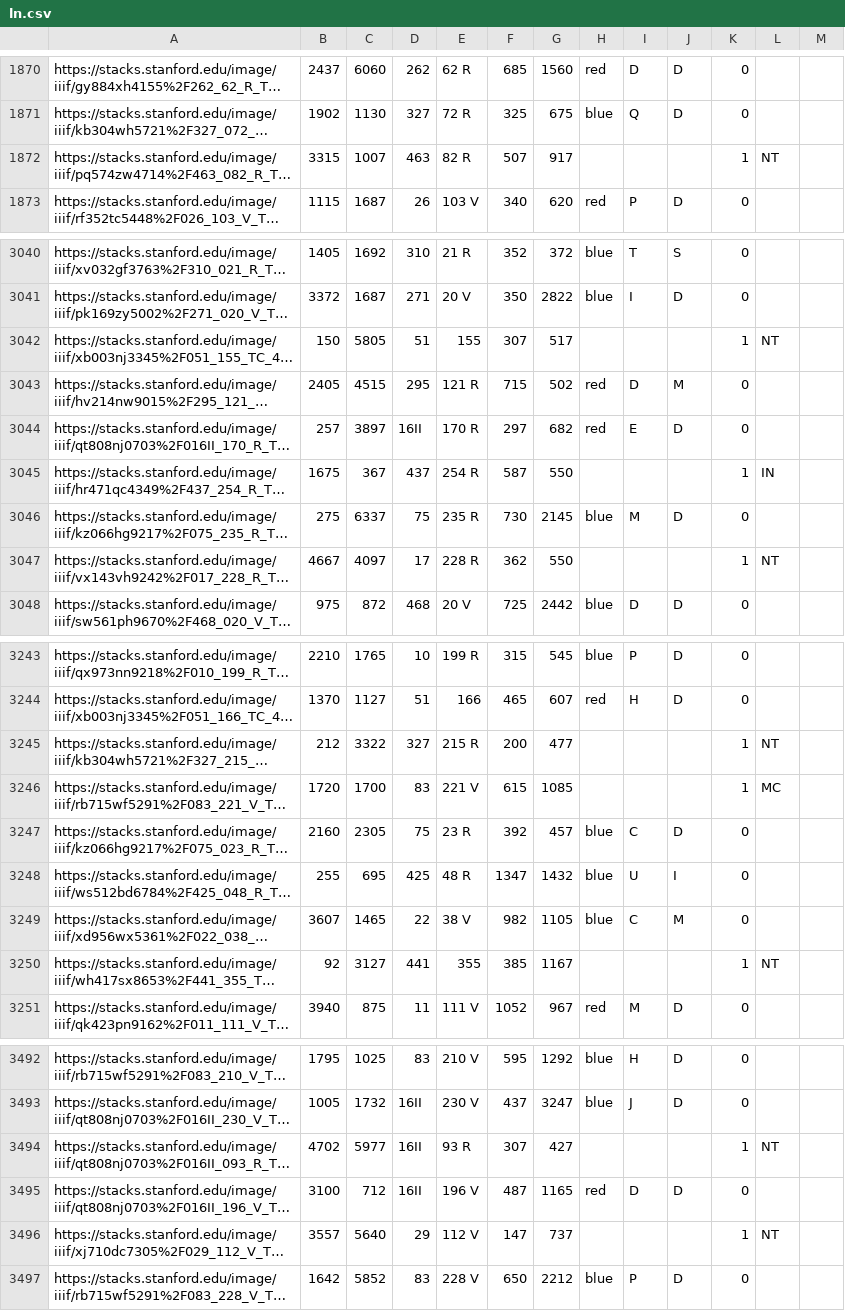
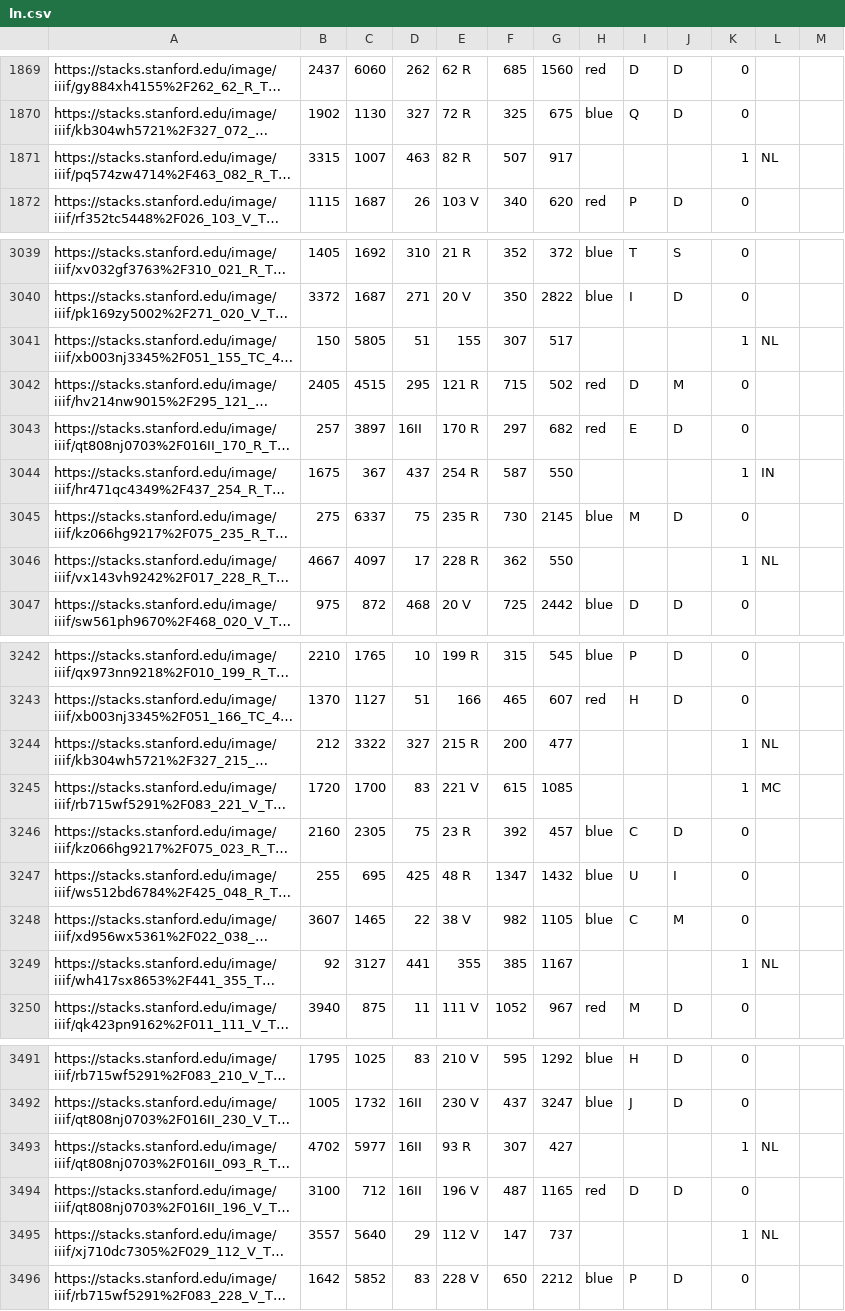
Before and after one commit to lizfischer/global-currents, a CSV file: db/dbimport/final-data/ln.csv, drawn as a sheet; only a part is shown, gaps mark what is left out; long unchanged cells end in …; addresses are those after the commit; the diff covers the shown part only; the diff names each change by its address in the sheet, - before the commit and + after, or states it on an @@ line.

```diff
--- a/db/dbimport/final-data/ln.csv
+++ b/db/dbimport/final-data/ln.csv
-L1871: NT
+L1871: NL
-L3041: NT
+L3041: NL
-L3046: NT
+L3046: NL
-L3244: NT
+L3244: NL
-L3249: NT
+L3249: NL
-L3493: NT
+L3493: NL
-L3495: NT
+L3495: NL
```
Also changed, not shown: 1 removed row and 24 edited cells elsewhere in this file, db/dbimport/final-data/ln_colors.csv, 49 other files.
